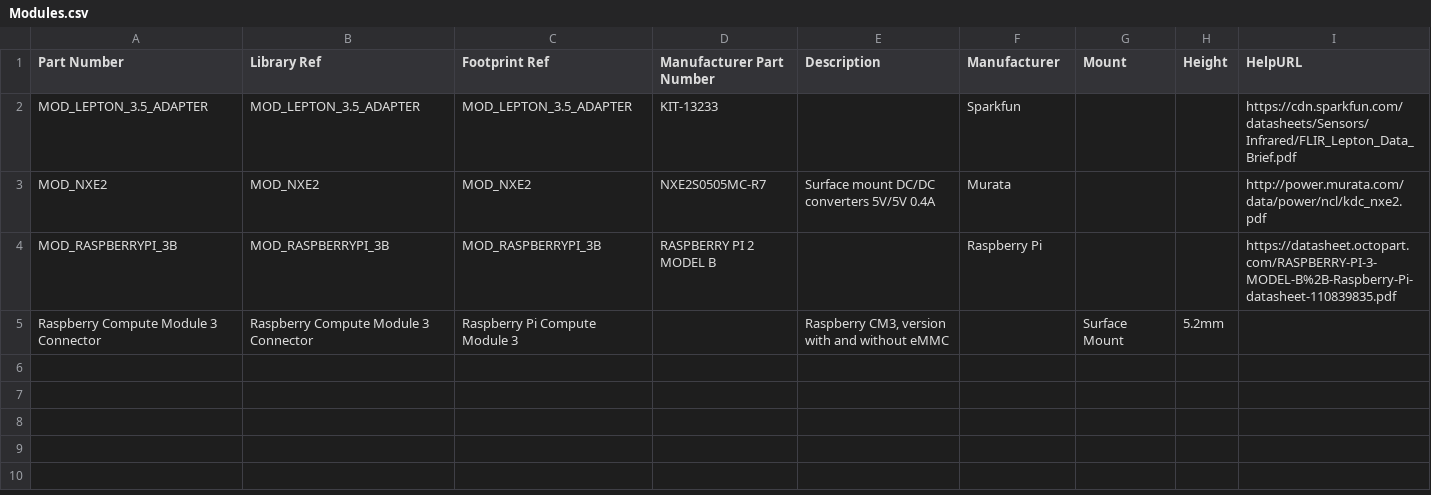
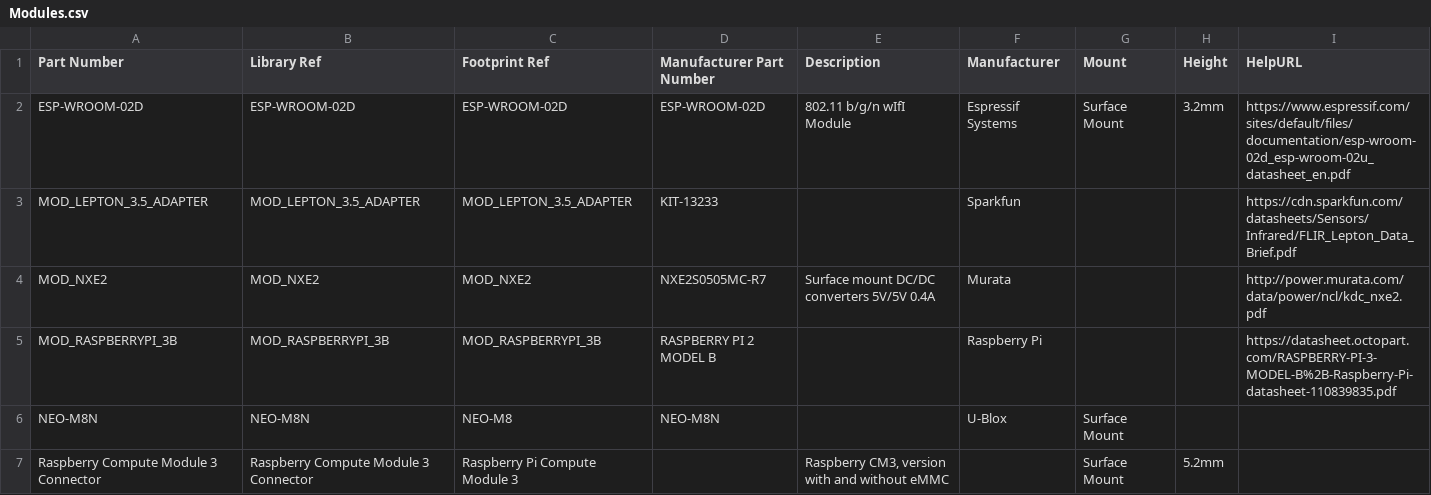
Before and after one commit to mszkowalik/7Sigma, a CSV file: _export/Modules.csv, drawn as a sheet; the diff names each change by its address in the sheet, - before the commit and + after, or states it on an @@ line.

Commit message:
added SMA connector, WROOM module, NEO GPS, PJ-067B DC Jack, shitload of mfg conn

```diff
--- a/_export/Modules.csv
+++ b/_export/Modules.csv
+row 2: ESP-WROOM-02D | ESP-WROOM-02D | ESP-WROOM-02D | ESP-WROOM-02D | 802.11 b/g/n wIfI Module | Espressif Systems | Surface Mount | 3.2mm | https://www.espressif.com/sites/default/files/documentation/esp-wroom-02d_esp-wroom-02u_datasheet_en.pdf
+row 6: NEO-M8N | NEO-M8N | NEO-M8 | NEO-M8N |  | U-Blox | Surface Mount
```
Also changed, not shown: _export/Capacitors_MLCC.csv, _export/Connectors_Headers.csv, 17 other files.
